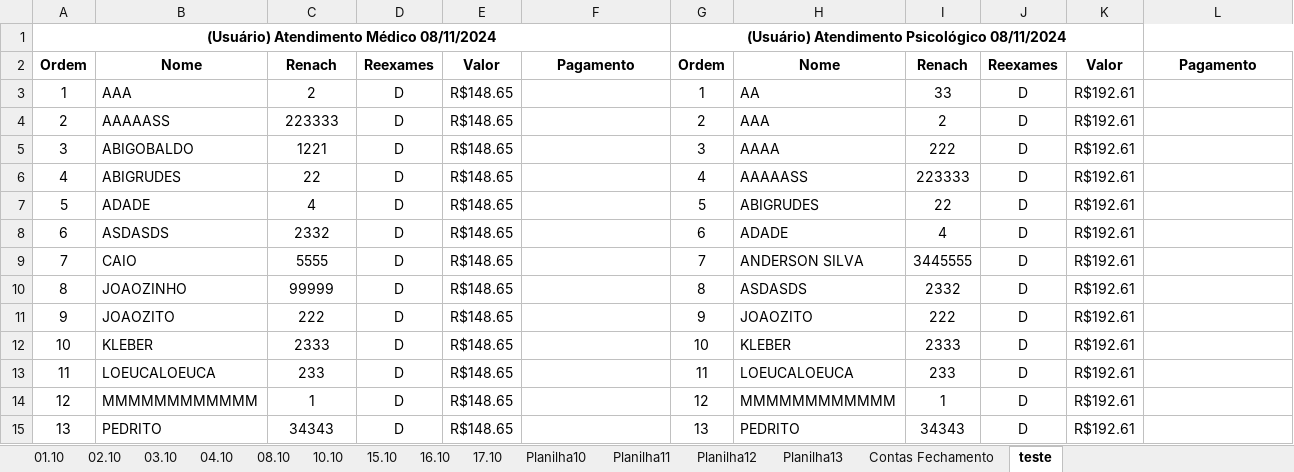
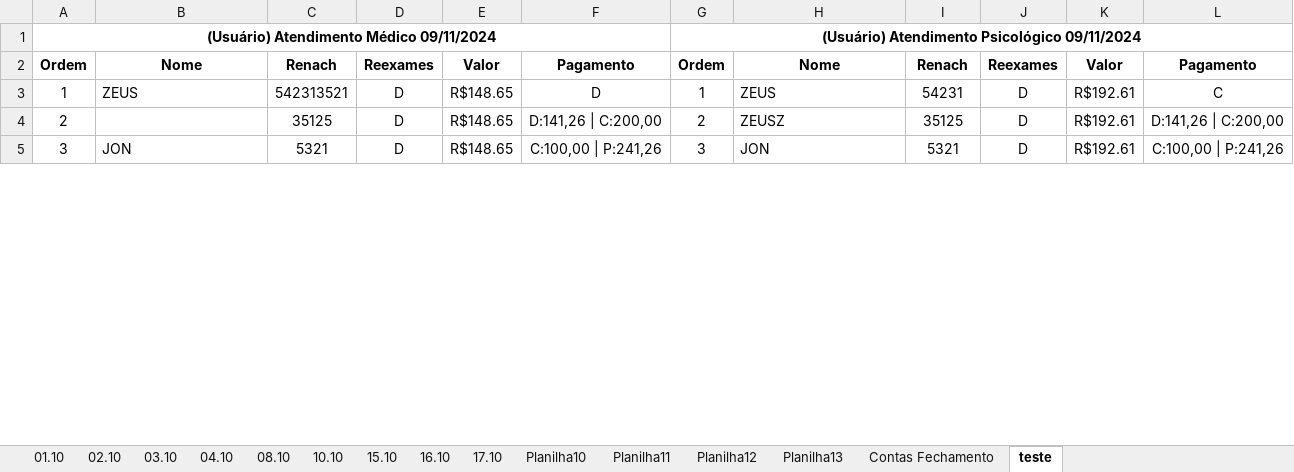
Before and after one commit to Lucaascf/Projeto-Detran, an Excel workbook: CAMPSSA.xlsx, sheet teste, drawn as a sheet; only a part is shown; values as stored, in another font and other column widths than the file's, no borders; removed rows and columns are numbered as before the commit, all else as after; the diff covers the shown part only; the diff names each change by its address in the sheet, - before the commit and + after, or states it on an @@ line.

```diff
--- a/CAMPSSA.xlsx (sheet teste)
+++ b/CAMPSSA.xlsx (sheet teste)
-A1: (Usuário) Atendimento Médico 08/11/2024
+A1: (Usuário) Atendimento Médico 09/11/2024
-G1: (Usuário) Atendimento Psicológico 08/11/2024
+G1: (Usuário) Atendimento Psicológico 09/11/2024
-G1:K1 merged
+G1:L1 merged
-B3: AAA
+B3: ZEUS
-C3: 2
+C3: 542313521
-F3: (empty)
+F3: D
-H3: AA
+H3: ZEUS
-I3: 33
+I3: 54231
-L3: (empty)
+L3: C
-B4: AAAAASS
+B4: (empty)
-C4: 223333
+C4: 35125
-F4: (empty)
+F4: D:141,26 | C:200,00
-H4: AAA
+H4: ZEUSZ
-I4: 2
+I4: 35125
-L4: (empty)
+L4: D:141,26 | C:200,00
-B5: ABIGOBALDO
+B5: JON
-C5: 1221
+C5: 5321
-F5: (empty)
+F5: C:100,00 | P:241,26
-H5: AAAA
+H5: JON
-I5: 222
+I5: 5321
-L5: (empty)
+L5: C:100,00 | P:241,26
-row 6: 4 | ABIGRUDES | 22 | D | R$148.65 |  | 4 | AAAAASS | 223333 | D | R$192.61
-row 7: 5 | ADADE | 4 | D | R$148.65 |  | 5 | ABIGRUDES | 22 | D | R$192.61
-row 8: 6 | ASDASDS | 2332 | D | R$148.65 |  | 6 | ADADE | 4 | D | R$192.61
-row 9: 7 | CAIO | 5555 | D | R$148.65 |  | 7 | ANDERSON SILVA | 3445555 | D | R$192.61
-row 10: 8 | JOAOZINHO | 99999 | D | R$148.65 |  | 8 | ASDASDS | 2332 | D | R$192.61
-row 11: 9 | JOAOZITO | 222 | D | R$148.65 |  | 9 | JOAOZITO | 222 | D | R$192.61
-row 12: 10 | KLEBER | 2333 | D | R$148.65 |  | 10 | KLEBER | 2333 | D | R$192.61
-row 13: 11 | LOEUCALOEUCA | 233 | D | R$148.65 |  | 11 | LOEUCALOEUCA | 233 | D | R$192.61
-row 14: 12 | MMMMMMMMMMMM | 1 | D | R$148.65 |  | 12 | MMMMMMMMMMMM | 1 | D | R$192.61
-row 15: 13 | PEDRITO | 34343 | D | R$148.65 |  | 13 | PEDRITO | 34343 | D | R$192.61
```
Also changed, not shown: 4 added rows and 7 removed rows elsewhere in this sheet, sheet 15.10, sheet 10.10, sheet 03.10, sheet 16.10, sheet 02.10, sheet 04.10, 2 more sheets, 5 other files.
